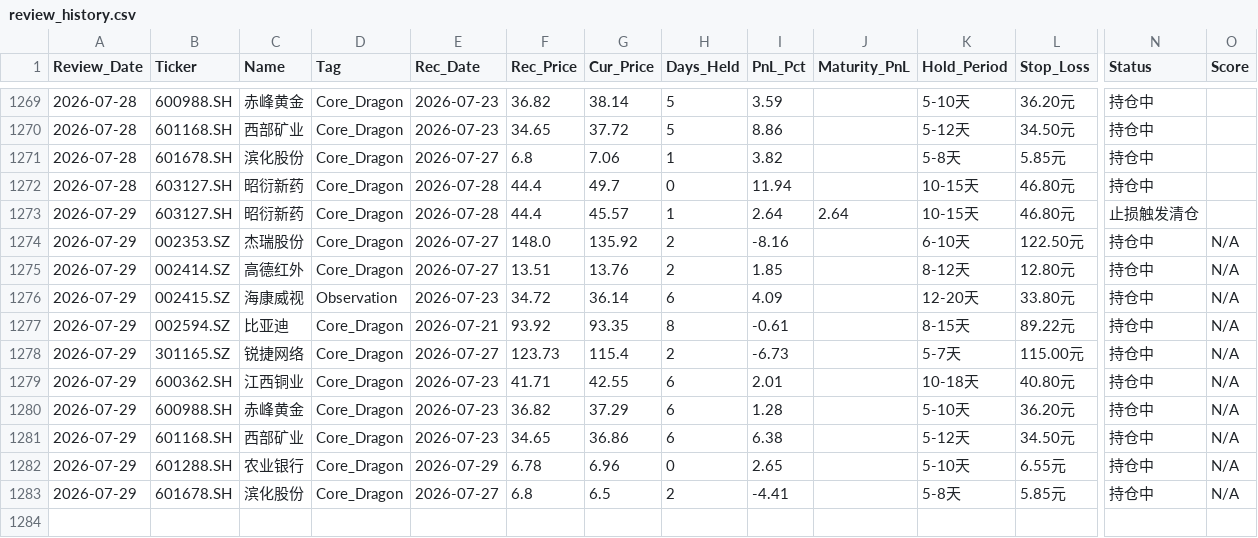
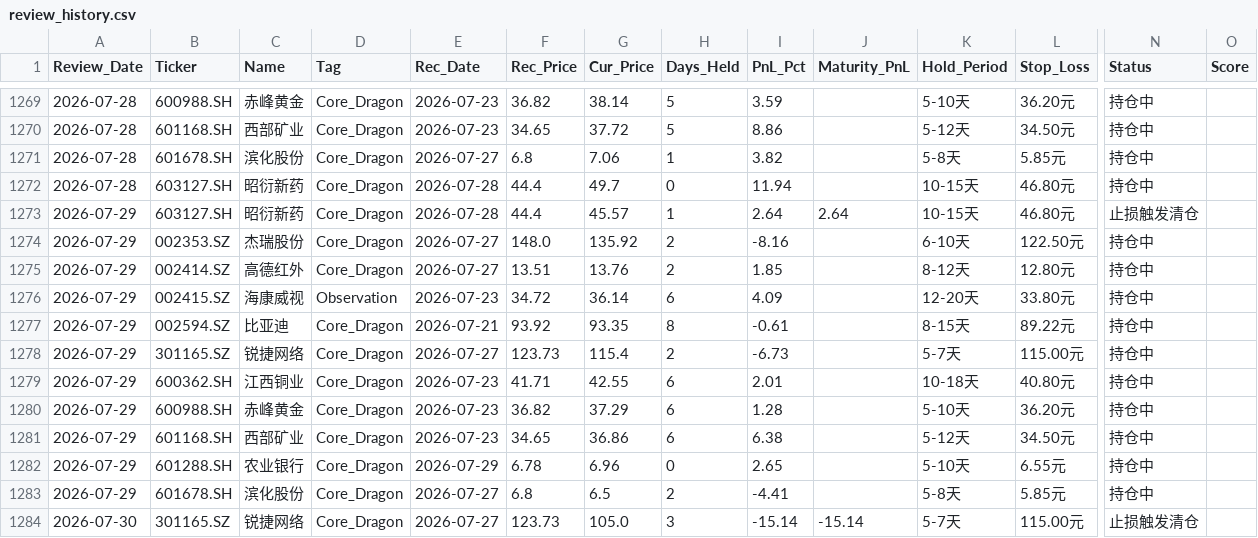
Before and after one commit to wijouyang-lab/a, a CSV file: review_history.csv, drawn as a sheet; only a part is shown, gaps mark what is left out; rows hold the shown columns only; the diff names each change by its address in the sheet, - before the commit and + after, or states it on an @@ line.

```diff
--- a/review_history.csv
+++ b/review_history.csv
-O1274:O1283 (Score): N/A
+O1274:O1283 (Score): (empty)
+row 1284: 2026-07-30 | 301165.SZ | 锐捷网络 | Core_Dragon | 2026-07-27 | 123.73 | 105.0 | 3 | -15.14 | -15.14 | 5-7天 | 115.00元 | 止损触发清仓
```
Also changed, not shown: sell_signal_log.csv, trade_history.csv, 1 other file.
